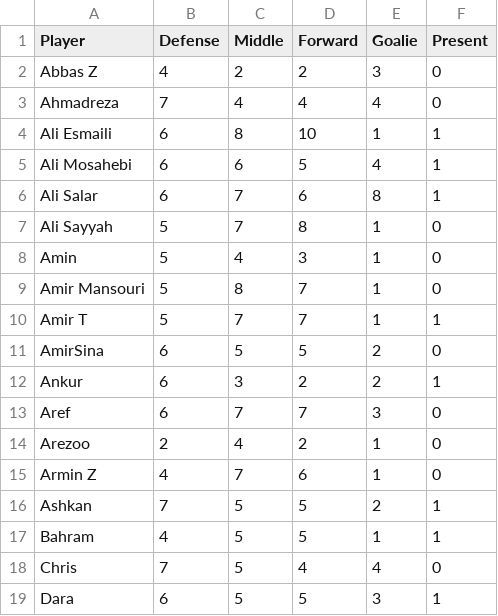
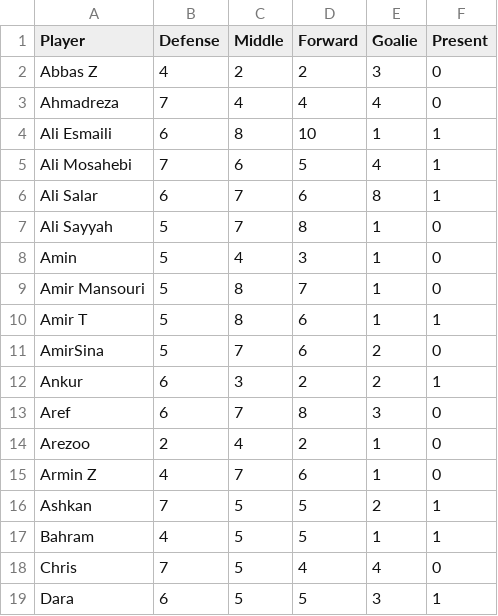
Before and after one commit to tavanaei/TeamSelection, a CSV file: Soccer Sunday.csv, drawn as a sheet; only a part is shown.

```diff
--- a/Soccer Sunday.csv
+++ b/Soccer Sunday.csv
@@ -4,3 +4,3 @@ Ahmadreza,7,4,4,4,0
 Ali Esmaili,6,8,10,1,1
-Ali Mosahebi,6,6,5,4,1
+Ali Mosahebi,7,6,5,4,1
 Ali Salar,6,7,6,8,1
@@ -9,6 +9,6 @@ Amin,5,4,3,1,0
 Amir Mansouri,5,8,7,1,0
-Amir T,5,7,7,1,1
-AmirSina,6,5,5,2,0
+Amir T,5,8,6,1,1
+AmirSina,5,7,6,2,0
 Ankur,6,3,2,2,1
-Aref,6,7,7,3,0
+Aref,6,7,8,3,0
 Arezoo,2,4,2,1,0
```
Also changed, not shown: 1 other file.
